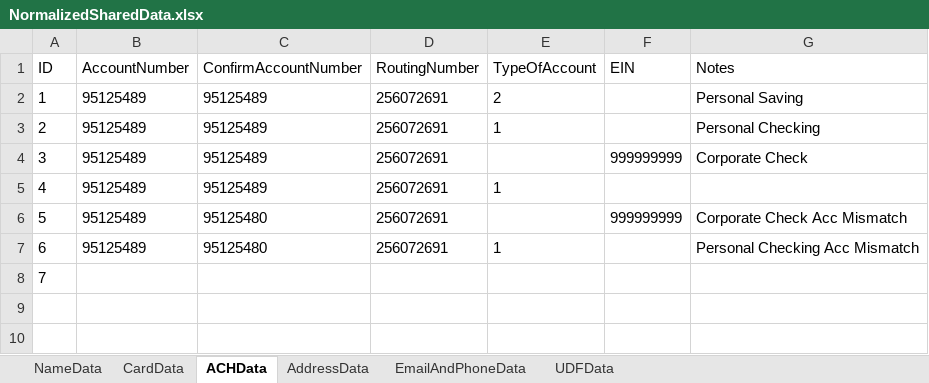
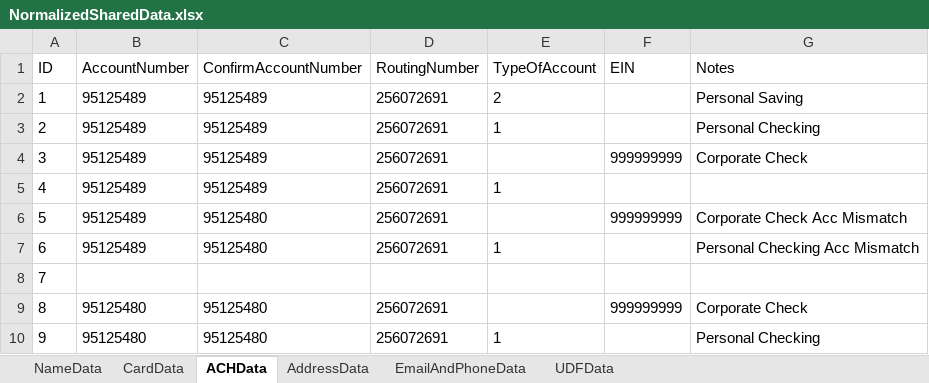
Before and after one commit to dcusend/VPS-Katalon, an Excel workbook: KatalonData/BWPBootstrapData/NormalizedSharedData.xlsx, sheet ACHData, drawn as a sheet; values as stored, in another font and other column widths than the file's, no borders; the diff names each change by its address in the sheet, - before the commit and + after, or states it on an @@ line.

```diff
--- a/KatalonData/BWPBootstrapData/NormalizedSharedData.xlsx (sheet ACHData)
+++ b/KatalonData/BWPBootstrapData/NormalizedSharedData.xlsx (sheet ACHData)
+row 9: 8 | 95125480 | 95125480 | 256072691 |  | 999999999 | Corporate Check
+row 10: 9 | 95125480 | 95125480 | 256072691 | 1 |  | Personal Checking
```
Also changed, not shown: sheet NameData, KatalonData/BWPBootstrapData/BWPACHData.xlsx, 5 other files.
